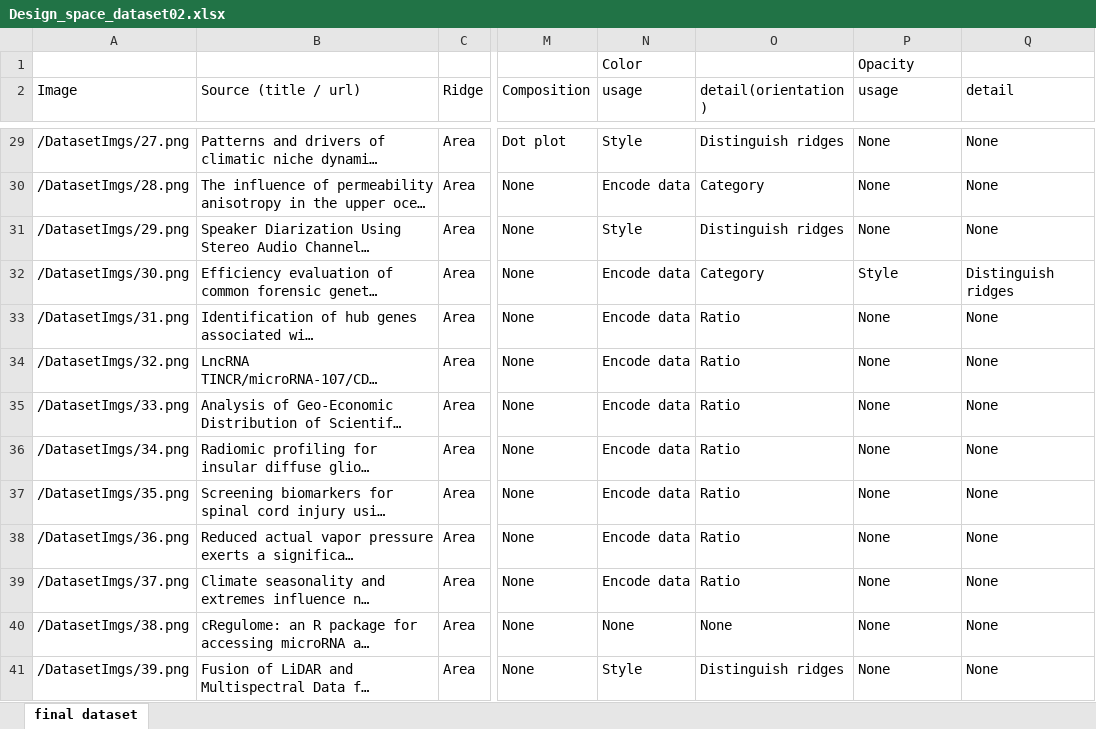
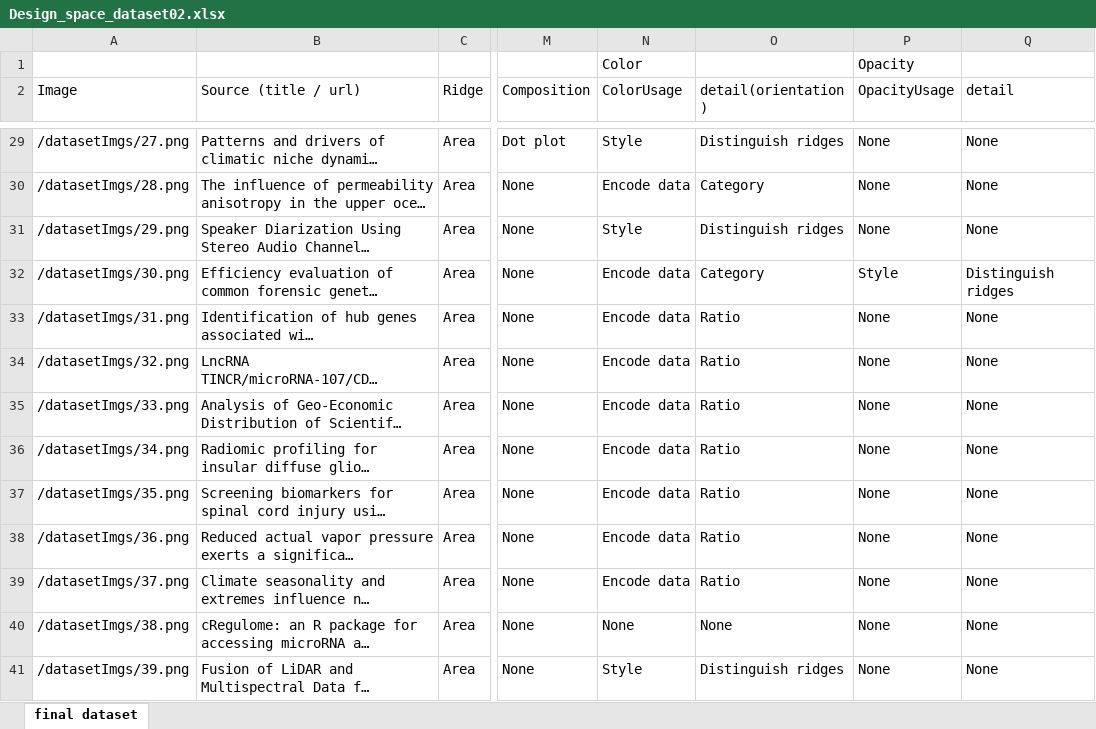
Before and after one commit to RidgeBuilder/RidgeBuilder, an Excel workbook: docs/Design_space_dataset02.xlsx, sheet final dataset, drawn as a sheet; only a part is shown, gaps mark what is left out; long unchanged cells end in …; values as stored, in another font and other column widths than the file's, no borders; charts and pictures not drawn; the diff covers the shown part only; the diff names each change by its address in the sheet, - before the commit and + after, or states it on an @@ line.

Commit message:
datasetUrl

```diff
--- a/docs/Design_space_dataset02.xlsx (sheet final dataset)
+++ b/docs/Design_space_dataset02.xlsx (sheet final dataset)
-N2: usage
+N2: ColorUsage
-P2: usage
+P2: OpacityUsage
-A29 (Image): /DatasetImgs/27.png
+A29 (Image): /datasetImgs/27.png
-A30 (Image): /DatasetImgs/28.png
+A30 (Image): /datasetImgs/28.png
-A31 (Image): /DatasetImgs/29.png
+A31 (Image): /datasetImgs/29.png
-A32 (Image): /DatasetImgs/30.png
+A32 (Image): /datasetImgs/30.png
-A33 (Image): /DatasetImgs/31.png
+A33 (Image): /datasetImgs/31.png
-A34 (Image): /DatasetImgs/32.png
+A34 (Image): /datasetImgs/32.png
-A35 (Image): /DatasetImgs/33.png
+A35 (Image): /datasetImgs/33.png
-A36 (Image): /DatasetImgs/34.png
+A36 (Image): /datasetImgs/34.png
-A37 (Image): /DatasetImgs/35.png
+A37 (Image): /datasetImgs/35.png
-A38 (Image): /DatasetImgs/36.png
+A38 (Image): /datasetImgs/36.png
-A39 (Image): /DatasetImgs/37.png
+A39 (Image): /datasetImgs/37.png
-A40 (Image): /DatasetImgs/38.png
+A40 (Image): /datasetImgs/38.png
-A41 (Image): /DatasetImgs/39.png
+A41 (Image): /datasetImgs/39.png
```
Also changed, not shown: 168 edited cells elsewhere in this sheet, hidden cells, public/Design_space_dataset02.xlsx, 5 other files.
